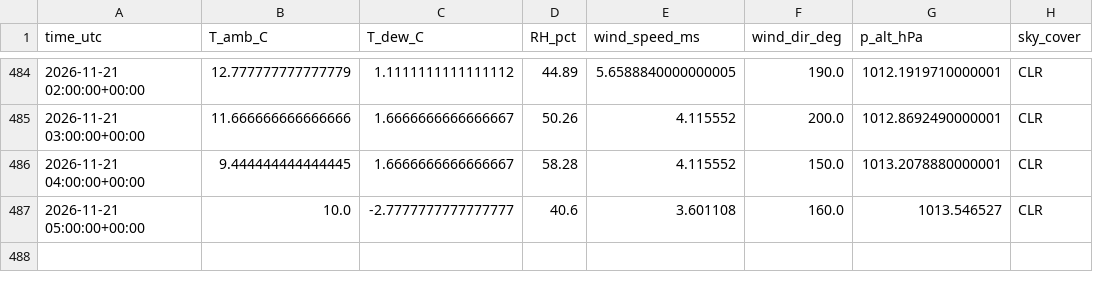
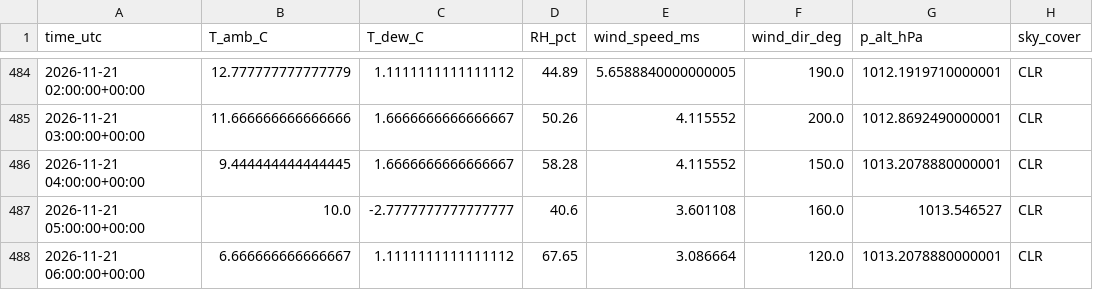
Before and after one commit to pratikrajpandey1/Live_Temperature_LSTM, a CSV file: data/obs/KABQ_2026-11.csv, drawn as a sheet; only a part is shown, gaps mark what is left out; the diff names each change by its address in the sheet, - before the commit and + after, or states it on an @@ line.

```diff
--- a/data/obs/KABQ_2026-11.csv
+++ b/data/obs/KABQ_2026-11.csv
+row 488: 2026-11-21 06:00:00+00:00 | 6.666666666666667 | 1.1111111111111112 | 67.65 | 3.086664 | 120.0 | 1013.2078880000001 | CLR
```
Also changed, not shown: data/forecasts/2026-11-21.csv, 2 other files.
